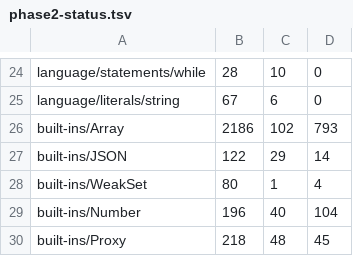
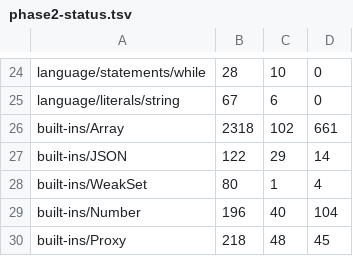
Before and after one commit to zzzdong/biujs, a TSV file: docs/phase2-status.tsv, drawn as a sheet; only a part is shown, gaps mark what is left out.

```diff
--- a/docs/phase2-status.tsv
+++ b/docs/phase2-status.tsv
@@ -25,3 +25,3 @@ language/statements/while	28	10	0
 language/literals/string	67	6	0
-built-ins/Array	2186	102	793
+built-ins/Array	2318	102	661
 built-ins/JSON	122	29	14
```
Also changed, not shown: 7 other files.
